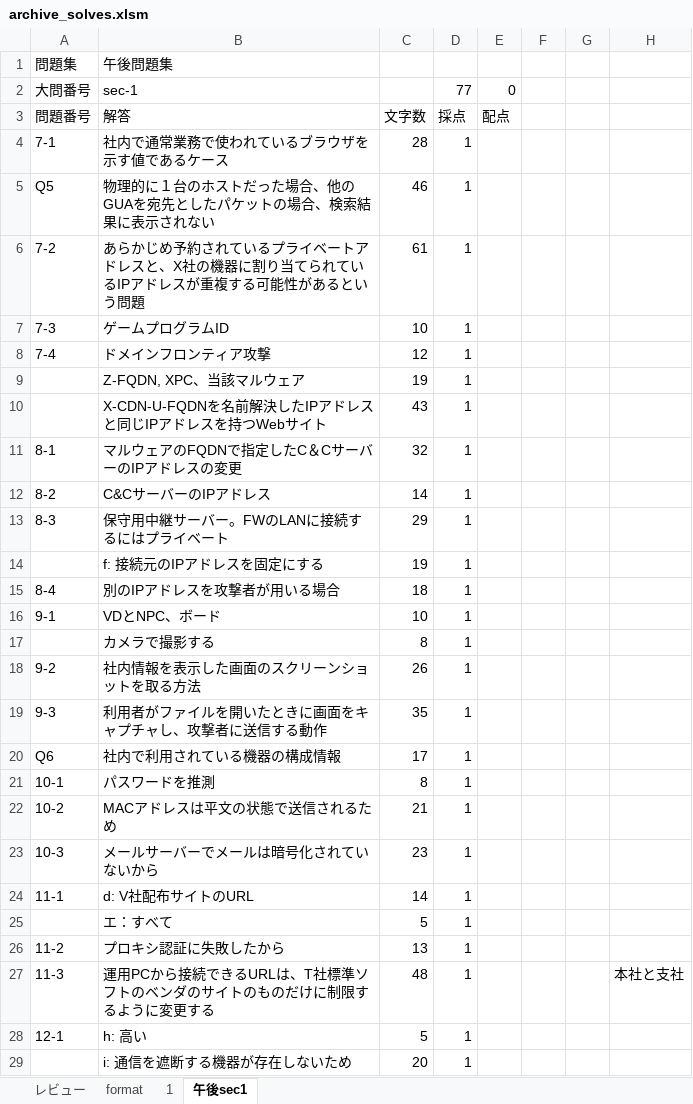
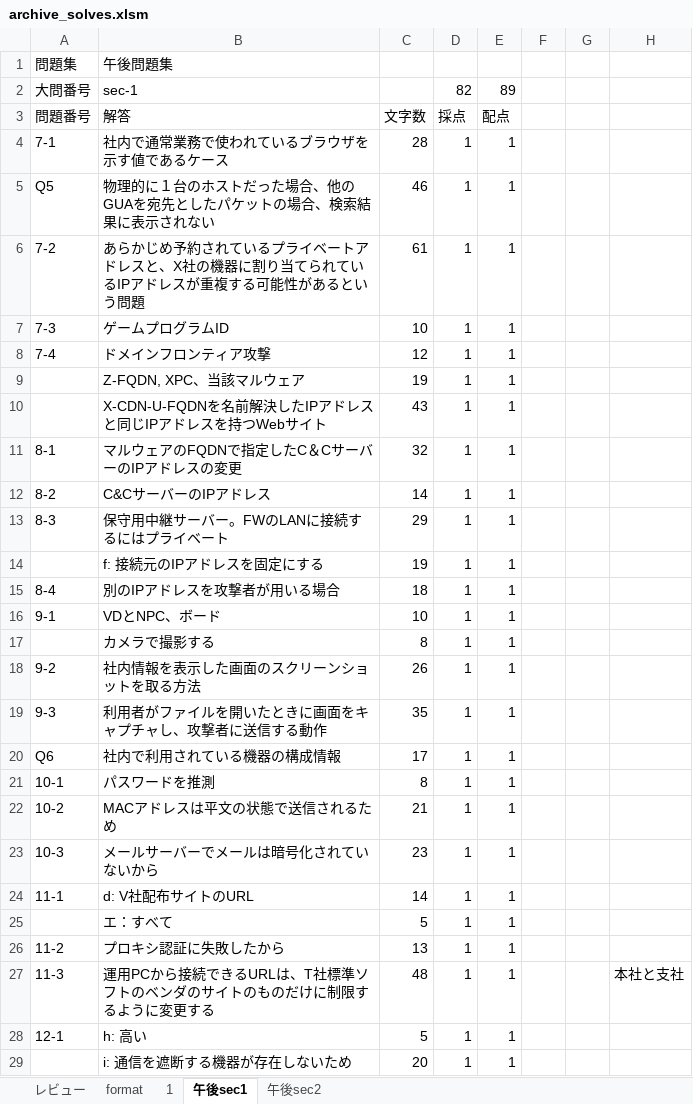
Before and after one commit to Shinichi0713/security_specialist, an Excel workbook: 2025/basic/archive_solves.xlsm, sheet 午後sec1, drawn as a sheet; only a part is shown; values as stored, in another font and other column widths than the file's, no borders; the diff covers the shown part only; the diff names each change by its address in the sheet, - before the commit and + after, or states it on an @@ line.

Commit message:
up

```diff
--- a/2025/basic/archive_solves.xlsm (sheet 午後sec1)
+++ b/2025/basic/archive_solves.xlsm (sheet 午後sec1)
+sheet tab: 午後sec2
-D2: 77
+D2: 82
-E2: 0
+E2: 89
-E4:E29: (empty)
+E4:E29: 1
```
Also changed, not shown: 68 edited cells elsewhere in this sheet, charts or pictures.
